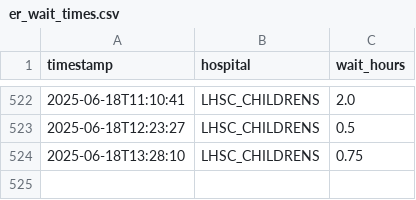
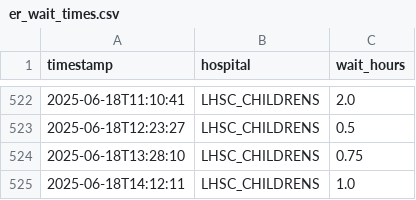
Before and after one commit to Narang-Garima/healthtracker, a CSV file: data/er_wait_times.csv, drawn as a sheet; only a part is shown, gaps mark what is left out; the diff names each change by its address in the sheet, - before the commit and + after, or states it on an @@ line.

```diff
--- a/data/er_wait_times.csv
+++ b/data/er_wait_times.csv
+row 525: 2025-06-18T14:12:11 | LHSC_CHILDRENS | 1.0
```
